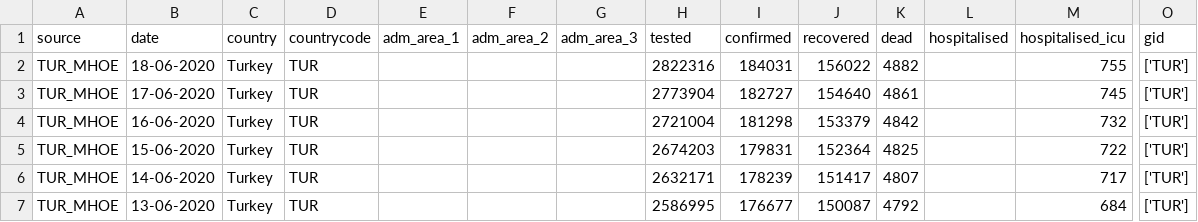
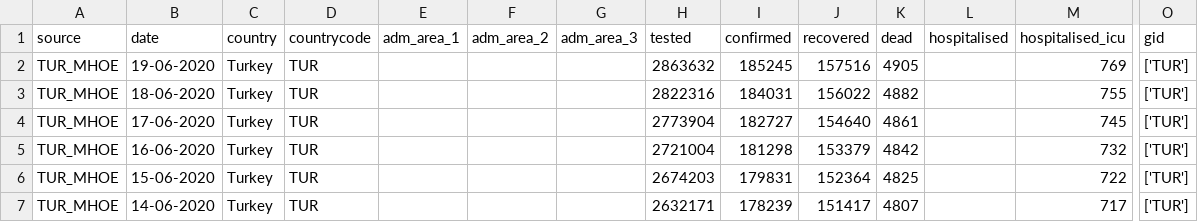
Before and after one commit to covid19db/data-archive, a CSV file: data-epidemiology/covid19db-epidemiology-TUR_MHOE.csv, drawn as a sheet; only a part is shown, gaps mark what is left out; the shorter side is filled out with more unchanged rows; rows hold the shown columns only; the diff names each change by its address in the sheet, - before the commit and + after, or states it on an @@ line.

```diff
--- a/data-epidemiology/covid19db-epidemiology-TUR_MHOE.csv
+++ b/data-epidemiology/covid19db-epidemiology-TUR_MHOE.csv
+row 2: TUR_MHOE | 19-06-2020 | Turkey | TUR |  |  |  | 2863632 | 185245 | 157516 | 4905 |  | 769 | ['TUR']
```
Also changed, not shown: data-epidemiology/covid19db-epidemiology-CHE_OPGOV.csv, data-epidemiology/covid19db-epidemiology-GBR_PHW.csv, 6 other files.
